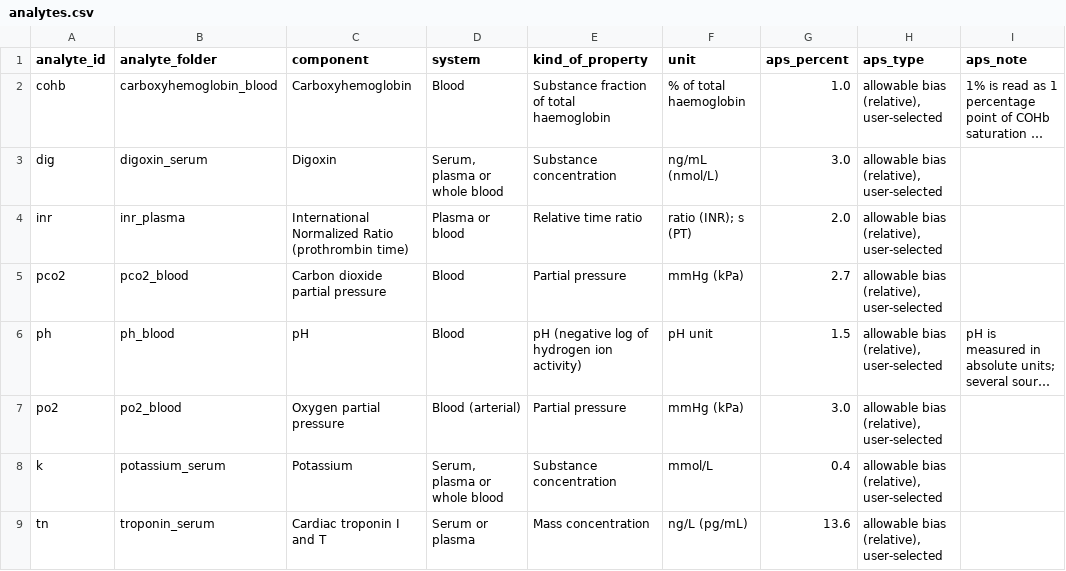
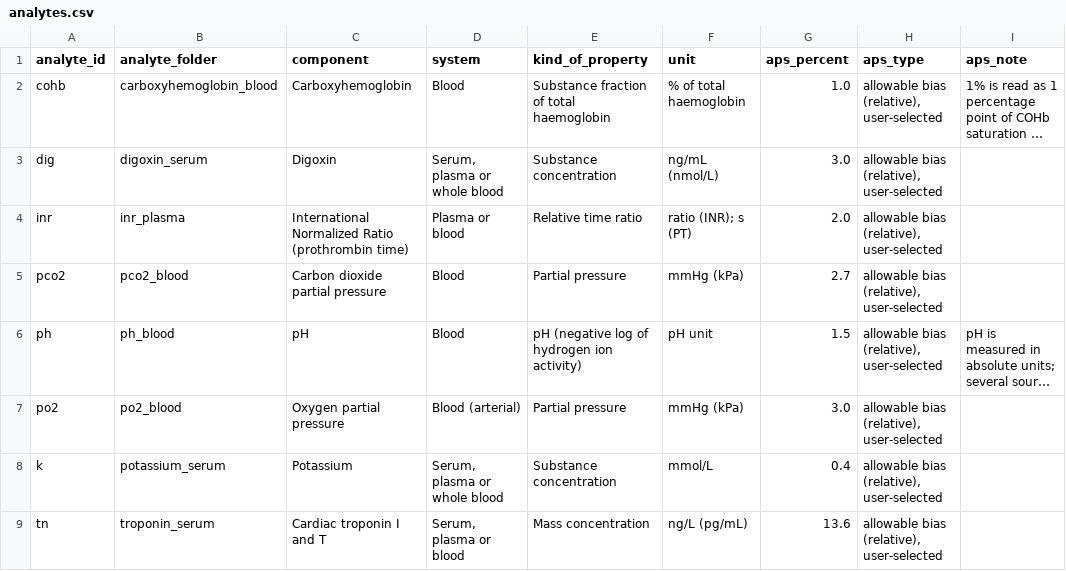
Before and after one commit to hikmetc/c-led-database, a CSV file: meta/analytes.csv, drawn as a sheet; only a part is shown; long unchanged cells end in …; the diff names each change by its address in the sheet, - before the commit and + after, or states it on an @@ line.

Commit message:
Change analyte troponin_serum: system -> Serum, plasma or blood
(through the manager app)

```diff
--- a/meta/analytes.csv
+++ b/meta/analytes.csv
-D9 (system): Serum or plasma
+D9 (system): Serum, plasma or blood
```
Also changed, not shown: troponin_serum/troponin_serum_analyte.csv, 5 other files.
